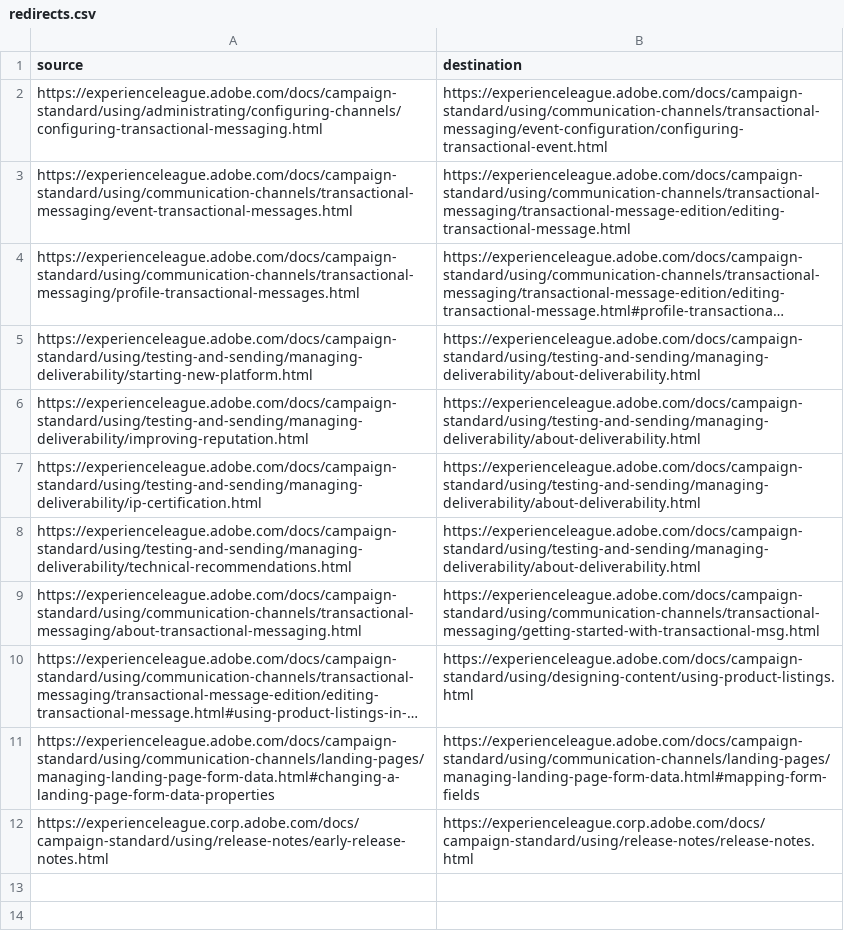
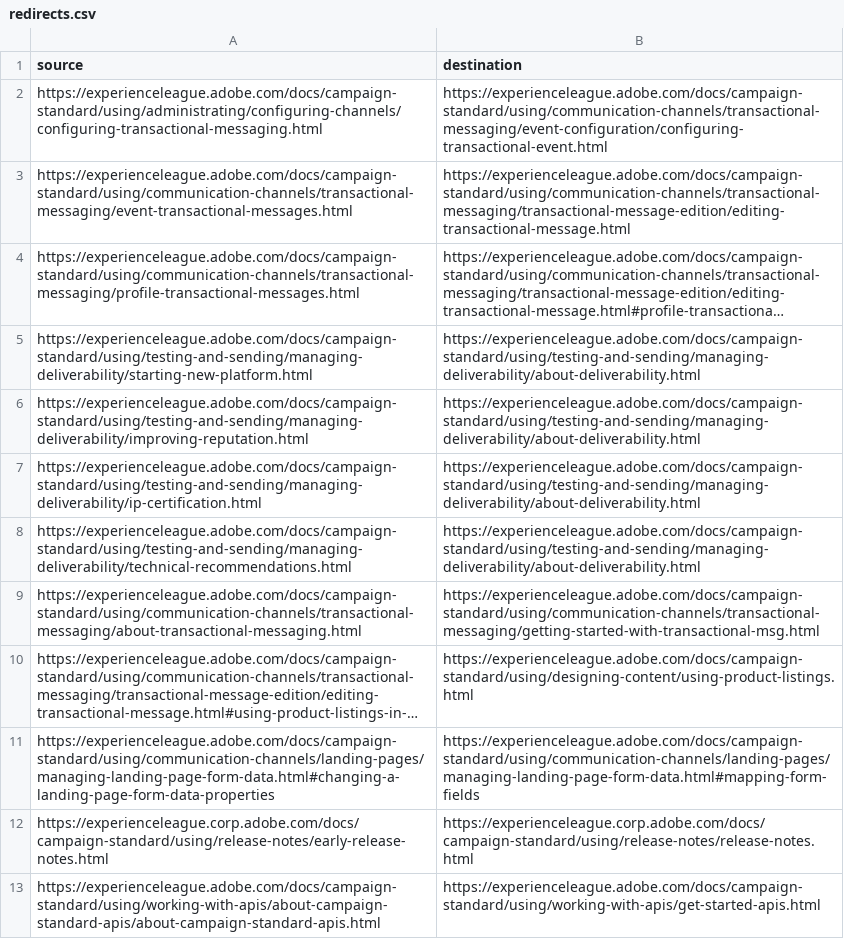
Before and after one commit to AdobeDocs/campaign-standard.sv-SE, a CSV file: redirects.csv, drawn as a sheet; long unchanged cells end in ….

Commit message:
Synced non localizable files from repo .

```diff
--- a/redirects.csv
+++ b/redirects.csv
@@ -12 +12,2 @@ https://experienceleague.adobe.com/docs/campaign-standard/using/communication-ch
 https://experienceleague.corp.adobe.com/docs/campaign-standard/using/release-notes/early-release-notes.html,https://experienceleague.corp.adobe.com/docs/campaign-standard/using/release-notes/release-notes.html
+https://experienceleague.adobe.com/docs/campaign-standard/using/working-with-apis/about-campaign-standard-apis/about-campaign-standard-apis.html,https://experienceleague.adobe.com/docs/campaign-standard/using/working-with-apis/get-started-apis.html
```
